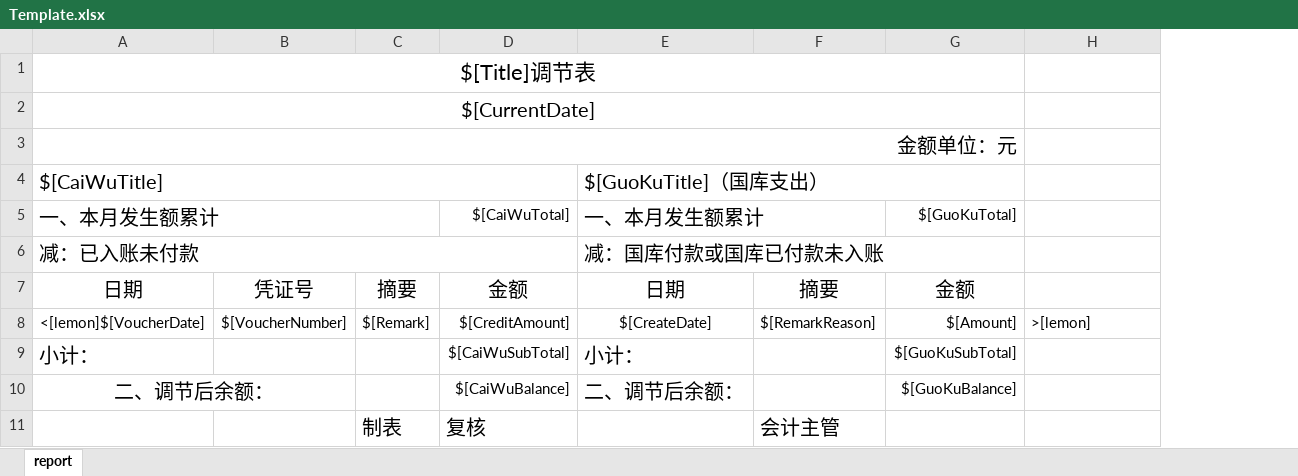
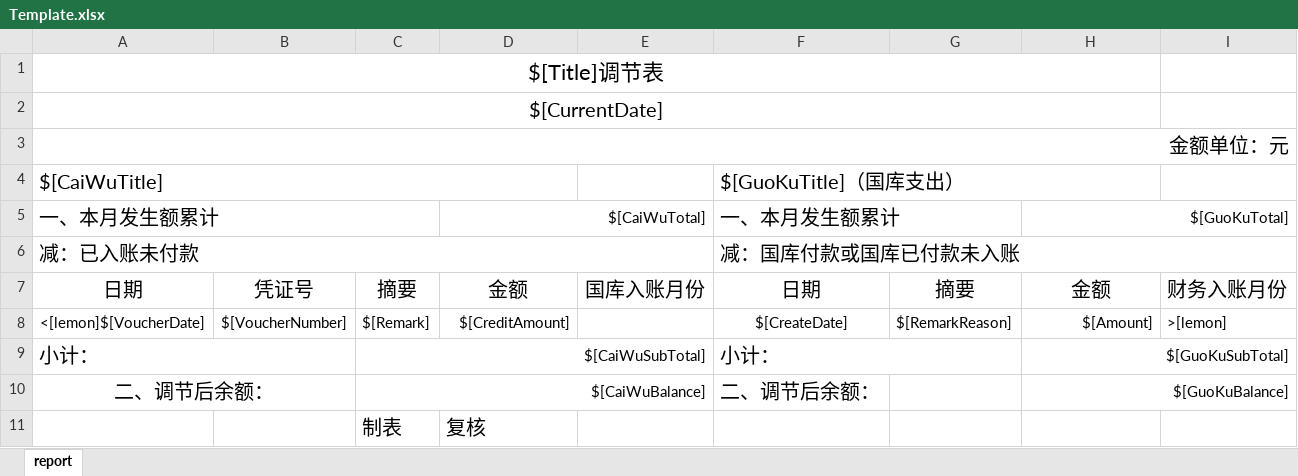
Before and after one commit to meng004/JournalVoucherAudit, an Excel workbook: WinformsUI/Template/Template.xlsx, sheet report, drawn as a sheet; values as stored, in another font and other column widths than the file's, no borders; removed rows and columns are numbered as before the commit, all else as after; the diff names each change by its address in the sheet, - before the commit and + after, or states it on an @@ line.

```diff
--- a/WinformsUI/Template/Template.xlsx (sheet report)
+++ b/WinformsUI/Template/Template.xlsx (sheet report)
+column E, row 7: 国库入账月份
-A3:G3 merged
+A3:I3 merged
+D5:E5 merged
+H5:I5 merged
-E6:G6 merged
+F6:I6 merged
-I7: (empty)
+I7: 财务入账月份
+A9:B9 merged
-C9: (empty)
+C9: $[CaiWuSubTotal]
+C9:E9 merged
-D9: $[CaiWuSubTotal]
+D9: (empty)
+F9:G9 merged
+H9:I9 merged
-C10: (empty)
+C10: $[CaiWuBalance]
+C10:E10 merged
-D10: $[CaiWuBalance]
+D10: (empty)
+H10:I10 merged
-G11: 会计主管
+G11: (empty)
```
Also changed, not shown: 1 other file.
